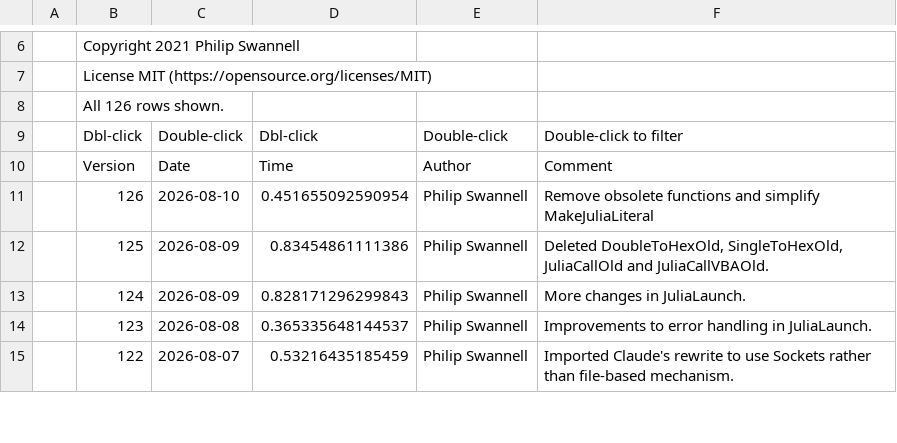
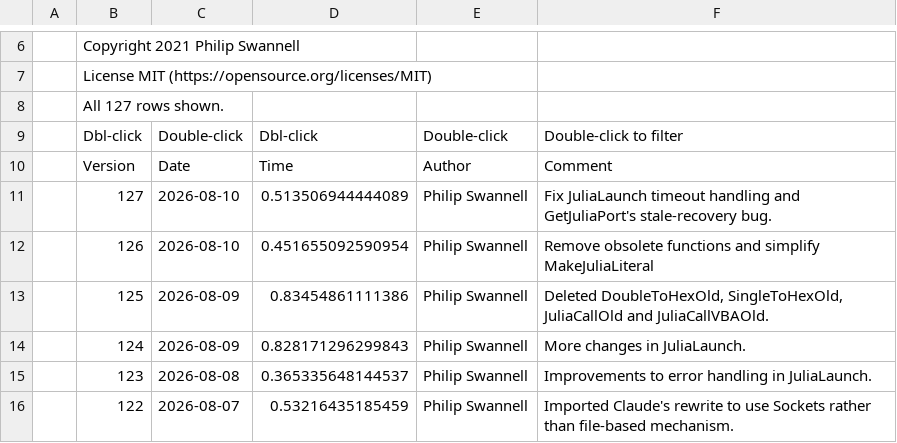
Before and after one commit to PGS62/JuliaExcel.jl, a CSV file: vba/JuliaExcel.xlam/Values/Audit.csv, drawn as a sheet; only a part is shown, gaps mark what is left out.

Commit message:
Fix JuliaLaunch timeout handling and GetJuliaPort's stale-recovery bug.
Refines JuliaLaunch startup behavior: TimeOut now separates an early launch-failure check (short, <=5s) from a longer wait for package precompilation. Adds generic Julia window detection, treats a disappeared window as a failure, and returns an informational message (not an error) when Julia is still starting (instructing user to wait for "JuliaExcel HTTP server listening"). Also improves GetJuliaPort error text and fixes stale-recovery behavior.

```diff
--- a/vba/JuliaExcel.xlam/Values/Audit.csv
+++ b/vba/JuliaExcel.xlam/Values/Audit.csv
@@ -7,5 +7,6 @@
 ,"License MIT (https://opensource.org/licenses/MIT)",,,,
-,"All 126 rows shown.",,,,
+,"All 127 rows shown.",,,,
 ,"Dbl-click","Double-click","Dbl-click","Double-click","Double-click to filter"
 ,"Version","Date","Time","Author","Comment"
+,127,2026-08-10,0.513506944444089,"Philip Swannell","Fix JuliaLaunch timeout handling and GetJuliaPort's stale-recovery bug."
 ,126,2026-08-10,0.451655092590954,"Philip Swannell","Remove obsolete functions and simplify MakeJuliaLiteral"
```
Also changed, not shown: 5 other files.
